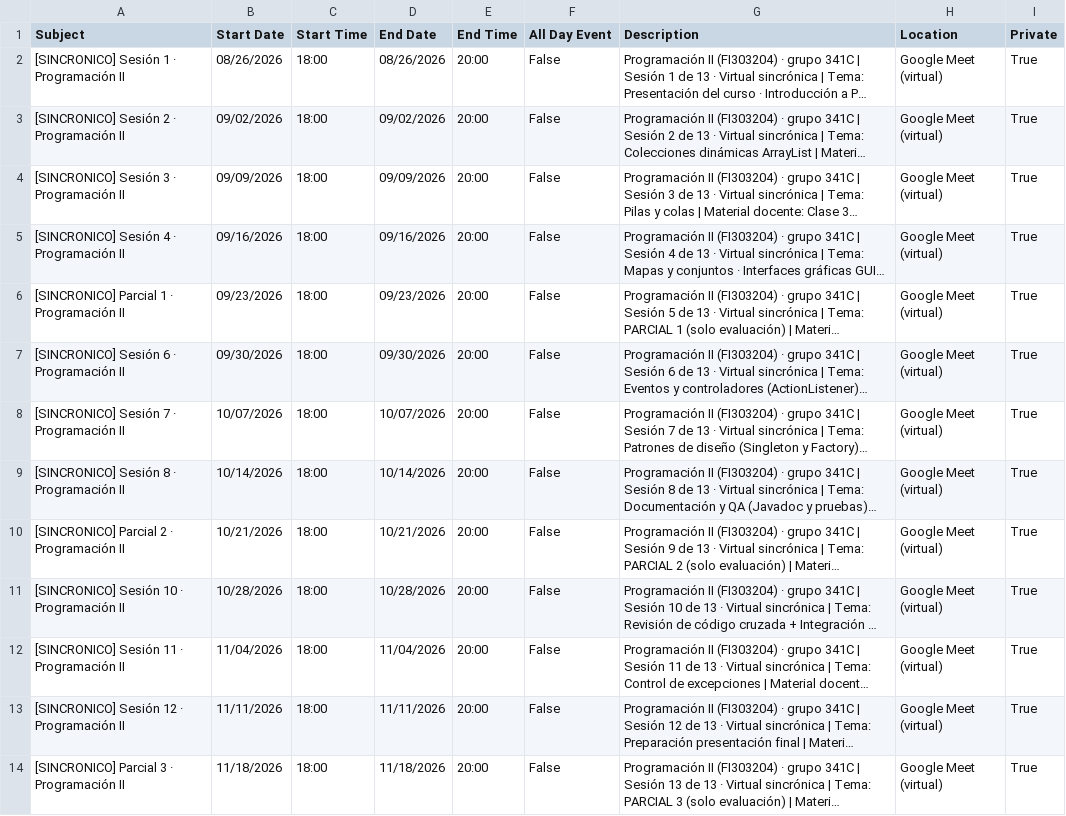
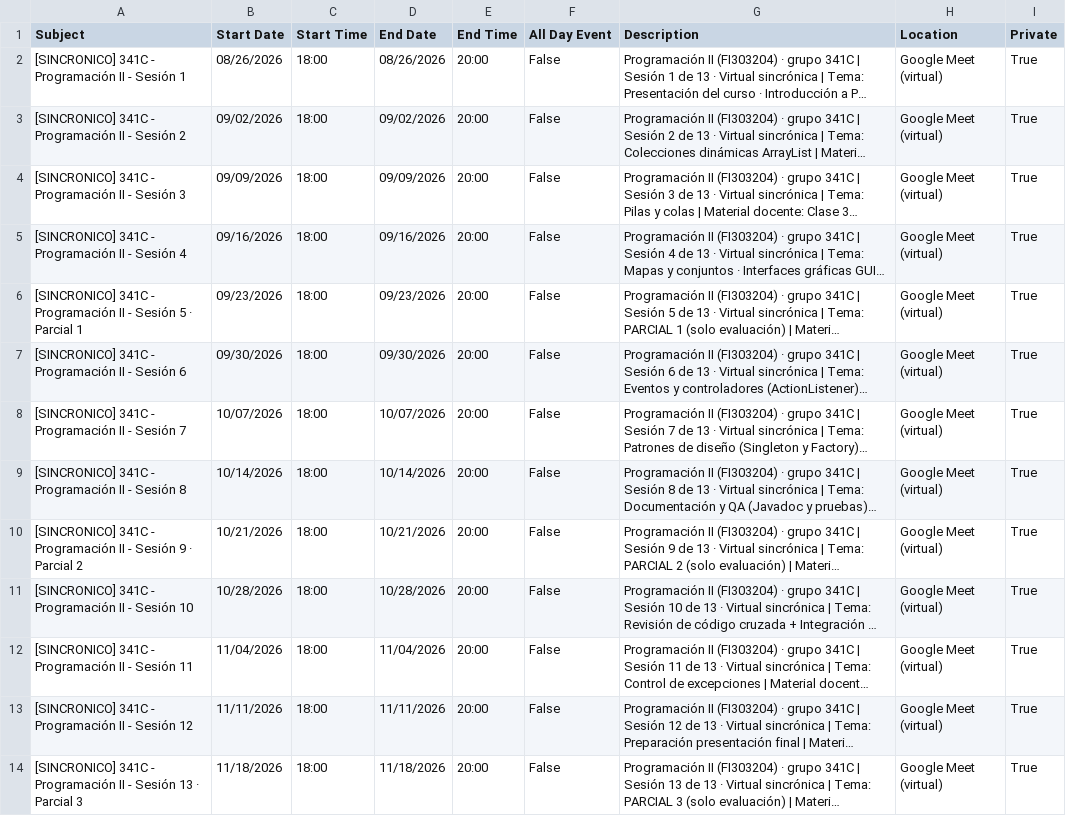
Before and after one commit to AndresDFX/UNIAJ, a CSV file: Programacion II/Plan curso/2026-2/eventos_calendario_2026-2.csv, drawn as a sheet; long unchanged cells end in …; the diff names each change by its address in the sheet, - before the commit and + after, or states it on an @@ line.

```diff
--- a/Programacion II/Plan curso/2026-2/eventos_calendario_2026-2.csv
+++ b/Programacion II/Plan curso/2026-2/eventos_calendario_2026-2.csv
-A2 (Subject): [SINCRONICO] Sesión 1 · Programación II
+A2 (Subject): [SINCRONICO] 341C - Programación II - Sesión 1
-A3 (Subject): [SINCRONICO] Sesión 2 · Programación II
+A3 (Subject): [SINCRONICO] 341C - Programación II - Sesión 2
-A4 (Subject): [SINCRONICO] Sesión 3 · Programación II
+A4 (Subject): [SINCRONICO] 341C - Programación II - Sesión 3
-A5 (Subject): [SINCRONICO] Sesión 4 · Programación II
+A5 (Subject): [SINCRONICO] 341C - Programación II - Sesión 4
-A6 (Subject): [SINCRONICO] Parcial 1 · Programación II
+A6 (Subject): [SINCRONICO] 341C - Programación II - Sesión 5 · Parcial 1
-A7 (Subject): [SINCRONICO] Sesión 6 · Programación II
+A7 (Subject): [SINCRONICO] 341C - Programación II - Sesión 6
-A8 (Subject): [SINCRONICO] Sesión 7 · Programación II
+A8 (Subject): [SINCRONICO] 341C - Programación II - Sesión 7
-A9 (Subject): [SINCRONICO] Sesión 8 · Programación II
+A9 (Subject): [SINCRONICO] 341C - Programación II - Sesión 8
-A10 (Subject): [SINCRONICO] Parcial 2 · Programación II
+A10 (Subject): [SINCRONICO] 341C - Programación II - Sesión 9 · Parcial 2
-A11 (Subject): [SINCRONICO] Sesión 10 · Programación II
+A11 (Subject): [SINCRONICO] 341C - Programación II - Sesión 10
-A12 (Subject): [SINCRONICO] Sesión 11 · Programación II
+A12 (Subject): [SINCRONICO] 341C - Programación II - Sesión 11
-A13 (Subject): [SINCRONICO] Sesión 12 · Programación II
+A13 (Subject): [SINCRONICO] 341C - Programación II - Sesión 12
-A14 (Subject): [SINCRONICO] Parcial 3 · Programación II
+A14 (Subject): [SINCRONICO] 341C - Programación II - Sesión 13 · Parcial 3
```
Also changed, not shown: Arquitectura de Sistemas Computacionales/Plan curso/2026-2/eventos_calendario_2026-2.csv, Bases de Datos II/Plan curso/2026-2/eventos_calendario_2026-2.csv, 11 other files.
